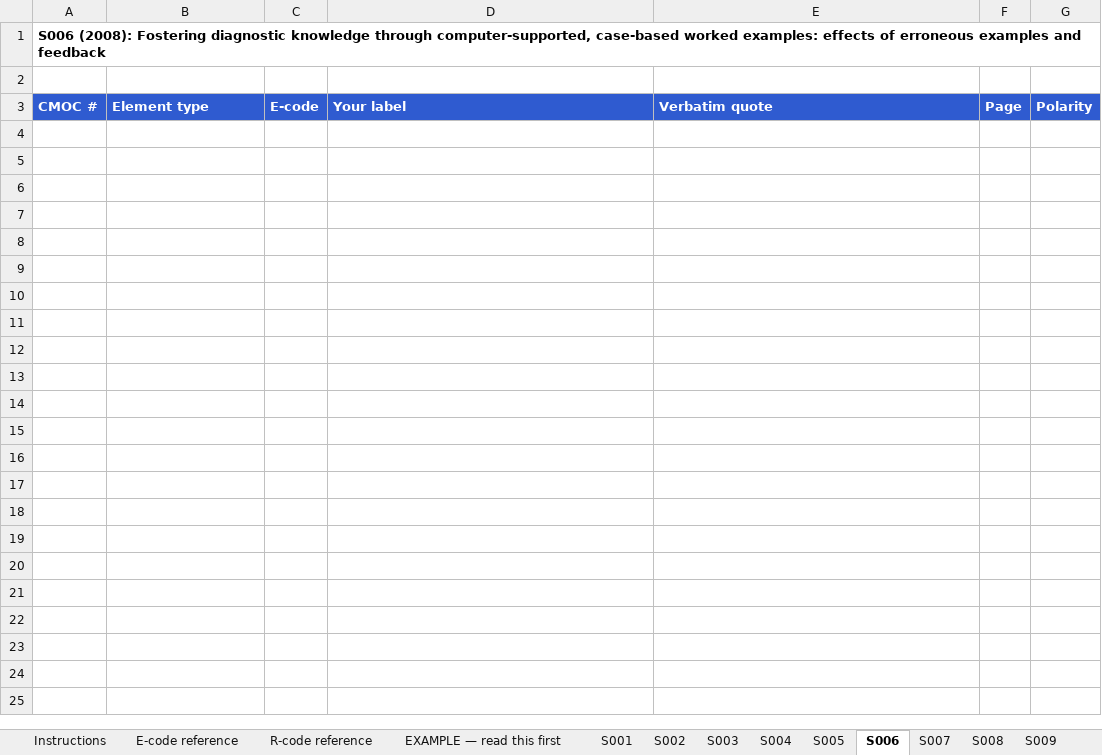
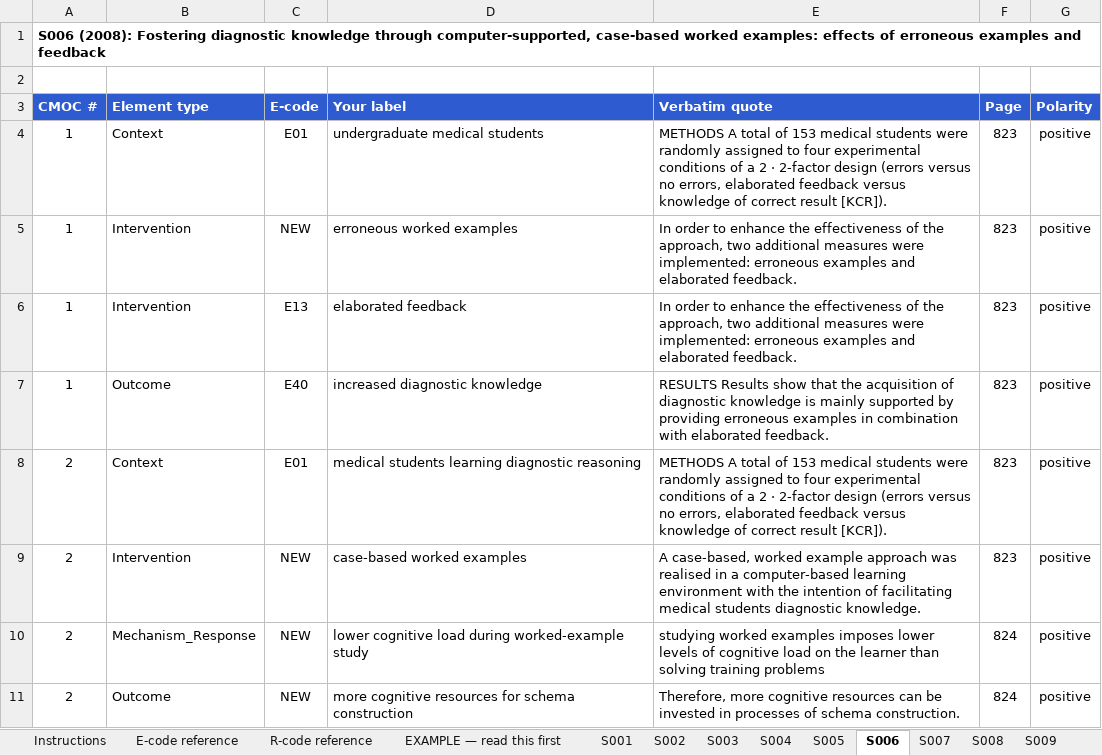
Before and after one commit to duynguyenxc/Realist-Evidence-Synthesis-V2, an Excel workbook: outputs/gold/per_paper_coding_coder_A.xlsx, sheet S006, drawn as a sheet; values as stored, in another font and other column widths than the file's, no borders; the diff names each change by its address in the sheet, - before the commit and + after, or states it on an @@ line.

```diff
--- a/outputs/gold/per_paper_coding_coder_A.xlsx (sheet S006)
+++ b/outputs/gold/per_paper_coding_coder_A.xlsx (sheet S006)
+row 4: 1 | Context | E01 | undergraduate medical students | METHODS A total of 153 medical students were randomly assigned to four experimental conditions of a 2 · 2-factor design (errors versus no errors, elaborated feedback versus knowledge of correct result [KCR]). | 823 | positive
+row 5: 1 | Intervention | NEW | erroneous worked examples | In order to enhance the effectiveness of the approach, two additional measures were implemented: erroneous examples and elaborated feedback. | 823 | positive
+row 6: 1 | Intervention | E13 | elaborated feedback | In order to enhance the effectiveness of the approach, two additional measures were implemented: erroneous examples and elaborated feedback. | 823 | positive
+row 7: 1 | Outcome | E40 | increased diagnostic knowledge | RESULTS Results show that the acquisition of diagnostic knowledge is mainly supported by providing erroneous examples in combination with elaborated feedback. | 823 | positive
+row 8: 2 | Context | E01 | medical students learning diagnostic reasoning | METHODS A total of 153 medical students were randomly assigned to four experimental conditions of a 2 · 2-factor design (errors versus no errors, elaborated feedback versus knowledge of correct result [KCR]). | 823 | positive
+row 9: 2 | Intervention | NEW | case-based worked examples | A case-based, worked example approach was realised in a computer-based learning environment with the intention of facilitating medical students diagnostic knowledge. | 823 | positive
+row 10: 2 | Mechanism_Response | NEW | lower cognitive load during worked-example study | studying worked examples imposes lower levels of cognitive load on the learner than solving training problems | 824 | positive
+row 11: 2 | Outcome | NEW | more cognitive resources for schema construction | Therefore, more cognitive resources can be invested in processes of schema construction. | 824 | positive
```
Also changed, not shown: sheet S011, sheet S028, sheet S007, sheet S021, sheet S022, sheet S016, 21 more sheets, outputs/gold/per_paper_coding_coder_B.xlsx, 7 other files.
